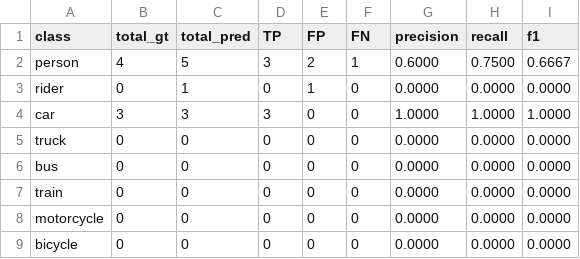
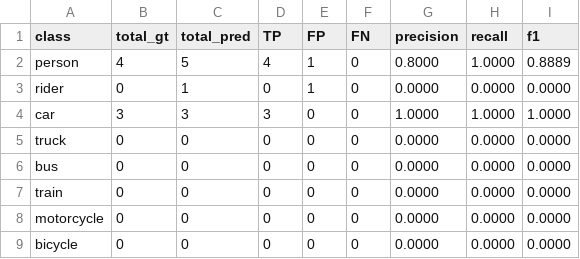
Before and after one commit to ccahilly/CS281-Final-Project, a CSV file: evaluation_output/detailed_metrics.csv, drawn as a sheet.

```diff
--- a/evaluation_output/detailed_metrics.csv
+++ b/evaluation_output/detailed_metrics.csv
@@ -1,3 +1,3 @@
 class,total_gt,total_pred,TP,FP,FN,precision,recall,f1
-person,4,5,3,2,1,0.6000,0.7500,0.6667
+person,4,5,4,1,0,0.8000,1.0000,0.8889
 rider,0,1,0,1,0,0.0000,0.0000,0.0000
```
Also changed, not shown: 5 other files.
